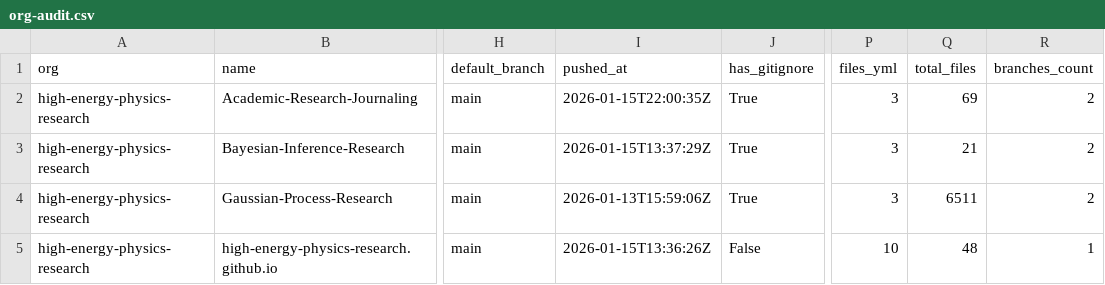
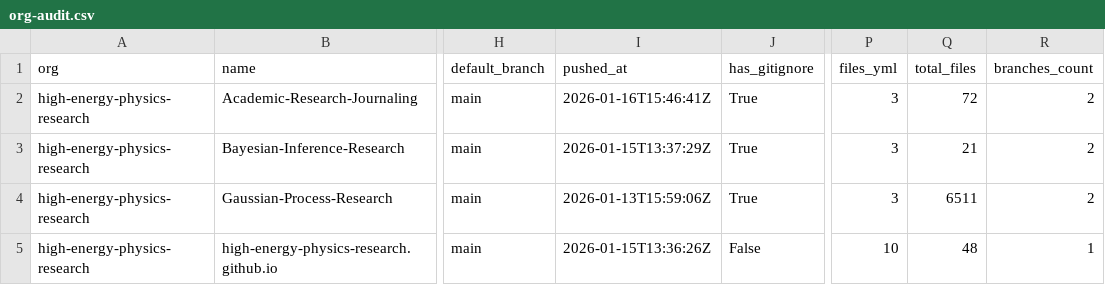
Before and after one commit to naavilam/naavilam.github.io, a CSV file: high-energy/org-audit.csv, drawn as a sheet; only a part is shown, gaps mark what is left out; the diff names each change by its address in the sheet, - before the commit and + after, or states it on an @@ line.

```diff
--- a/high-energy/org-audit.csv
+++ b/high-energy/org-audit.csv
-I2 (pushed_at): 2026-01-15T22:00:35Z
+I2 (pushed_at): 2026-01-16T15:46:41Z
-Q2 (total_files): 69
+Q2 (total_files): 72
```
Also changed, not shown: org-audit.ALL.csv, 7 other files.
